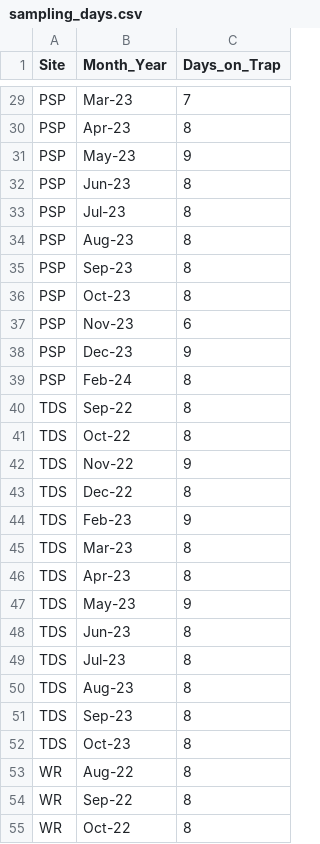
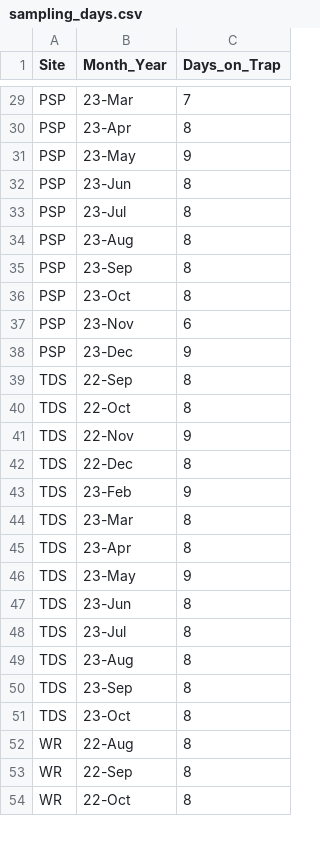
Before and after one commit to RLarson92/CIBI-Air-Quality-Project, a CSV file: data/sampling_days.csv, drawn as a sheet; only a part is shown, gaps mark what is left out; removed rows and columns are numbered as before the commit, all else as after; the diff covers the shown part only; the diff names each change by its address in the sheet, - before the commit and + after, or states it on an @@ line.

```diff
--- a/data/sampling_days.csv
+++ b/data/sampling_days.csv
-B29 (Month_Year): Mar-23
+B29 (Month_Year): 23-Mar
-B30 (Month_Year): Apr-23
+B30 (Month_Year): 23-Apr
-B31 (Month_Year): May-23
+B31 (Month_Year): 23-May
-B32 (Month_Year): Jun-23
+B32 (Month_Year): 23-Jun
-B33 (Month_Year): Jul-23
+B33 (Month_Year): 23-Jul
-B34 (Month_Year): Aug-23
+B34 (Month_Year): 23-Aug
-B35 (Month_Year): Sep-23
+B35 (Month_Year): 23-Sep
-B36 (Month_Year): Oct-23
+B36 (Month_Year): 23-Oct
-B37 (Month_Year): Nov-23
+B37 (Month_Year): 23-Nov
-B38 (Month_Year): Dec-23
+B38 (Month_Year): 23-Dec
-row 39: PSP | Feb-24 | 8
-B39 (Month_Year): Sep-22
+B39 (Month_Year): 22-Sep
-B40 (Month_Year): Oct-22
+B40 (Month_Year): 22-Oct
-B41 (Month_Year): Nov-22
+B41 (Month_Year): 22-Nov
-B42 (Month_Year): Dec-22
+B42 (Month_Year): 22-Dec
-B43 (Month_Year): Feb-23
+B43 (Month_Year): 23-Feb
-B44 (Month_Year): Mar-23
+B44 (Month_Year): 23-Mar
-B45 (Month_Year): Apr-23
+B45 (Month_Year): 23-Apr
-B46 (Month_Year): May-23
+B46 (Month_Year): 23-May
-B47 (Month_Year): Jun-23
+B47 (Month_Year): 23-Jun
-B48 (Month_Year): Jul-23
+B48 (Month_Year): 23-Jul
-B49 (Month_Year): Aug-23
+B49 (Month_Year): 23-Aug
-B50 (Month_Year): Sep-23
+B50 (Month_Year): 23-Sep
-B51 (Month_Year): Oct-23
+B51 (Month_Year): 23-Oct
-B52 (Month_Year): Aug-22
+B52 (Month_Year): 22-Aug
-B53 (Month_Year): Sep-22
+B53 (Month_Year): 22-Sep
-B54 (Month_Year): Oct-22
+B54 (Month_Year): 22-Oct
```
Also changed, not shown: 38 edited cells elsewhere in this file, 4 other files.
